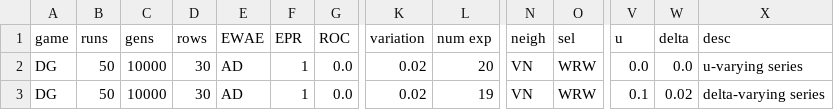
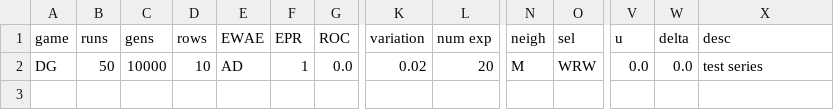
Before and after one commit to EvanORiordan/evoUG2, a CSV file: config.csv, drawn as a sheet; only a part is shown, gaps mark what is left out; rows hold the shown columns only; the diff names each change by its address in the sheet, - before the commit and + after, or states it on an @@ line.

Commit message:
move neighbour assignment methods to alg1, move neighbourhood type variable to alg1

```diff
--- a/config.csv
+++ b/config.csv
-D2 (rows): 30
+D2 (rows): 10
-N2 (neigh): VN
+N2 (neigh): M
-X2 (desc): u-varying series
+X2 (desc): test series
-row 3: DG | 50 | 10000 | 30 | AD | 1 | 0.0 | 0.02 | 19 | VN | WRW | 0.1 | 0.02 | delta-varying series
```
Also changed, not shown: 2 other files.
